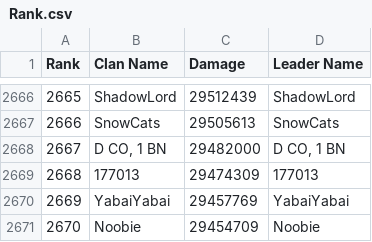
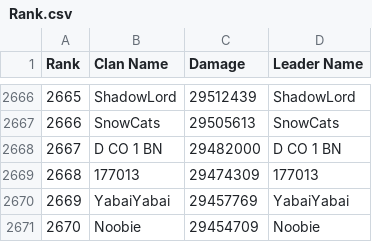
Before and after one commit to Kudryavka03/Priconne-R-CB-Rank, a CSV file: Rank.csv, drawn as a sheet; only a part is shown, gaps mark what is left out.

Commit message:
Update Rank.csv

```diff
--- a/Rank.csv
+++ b/Rank.csv
@@ -2667,3 +2667,3 @@
 2666,SnowCats,29505613,SnowCats
-2667,"D CO, 1 BN",29482000,"D CO, 1 BN"
+2667,"D CO 1 BN",29482000,"D CO  1 BN"
 2668,177013,29474309,177013
```
